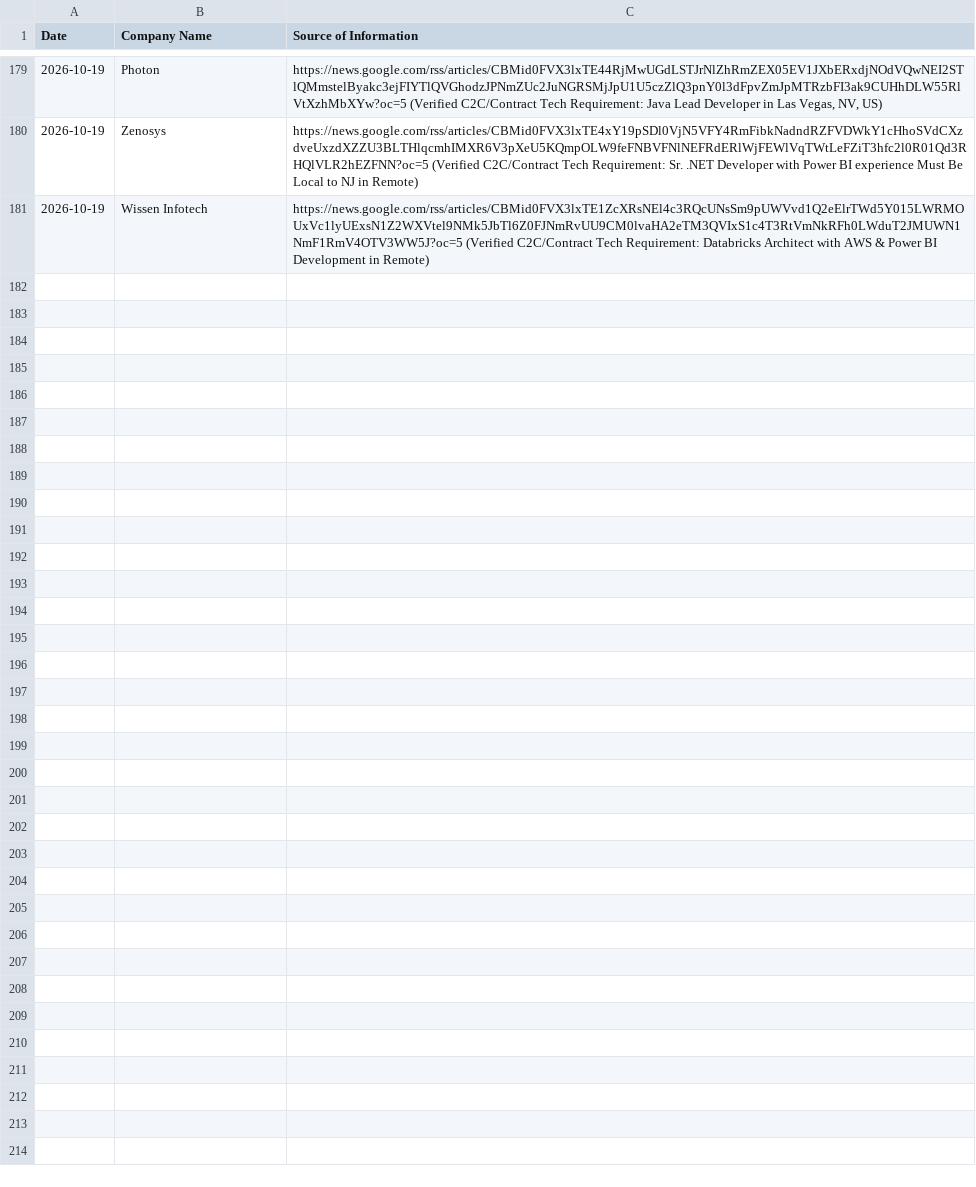
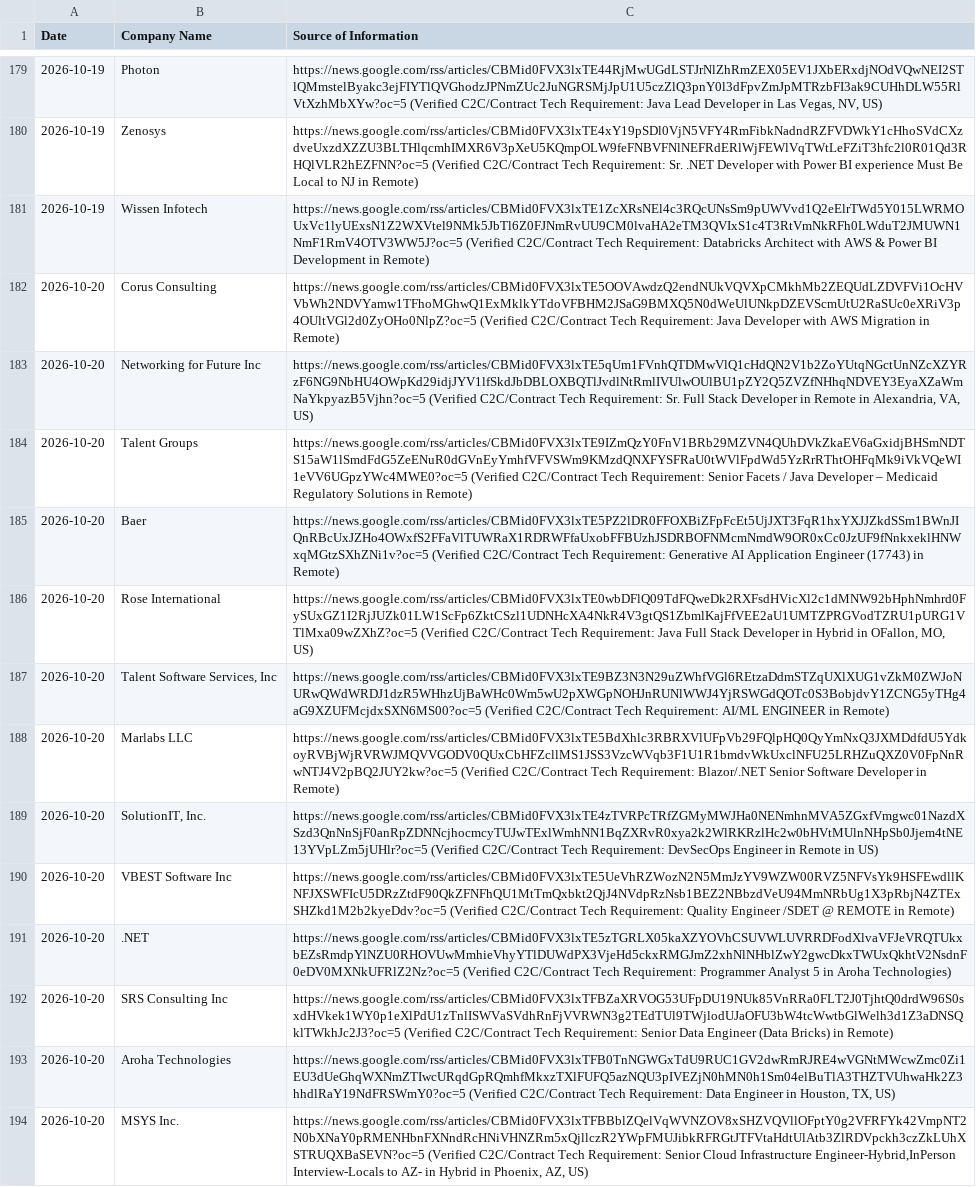
Before and after one commit to divyanshu2074/staff-augmentation-client, a CSV file: companies.csv, drawn as a sheet; only a part is shown, gaps mark what is left out; the diff names each change by its address in the sheet, - before the commit and + after, or states it on an @@ line.

```diff
--- a/companies.csv
+++ b/companies.csv
+row 182: 2026-10-20 | Corus Consulting | https://news.google.com/rss/articles/CBMid0FVX3lxTE5OOVAwdzQ2endNUkVQVXpCMkhMb2ZEQUdLZDVFVi1OcHVVbWh2NDVYamw1TFhoMGhwQ1ExMklkYTdoVFBHM2JSaG9BMXQ5N0dWeUlUNkpDZEVScmUtU2RaSUc0eXRiV3p4OUltVGl2d0ZyOHo0NlpZ?oc=5 (Verified C2C/Contract Tech Requirement: Java Developer with AWS Migration in Remote)
+row 183: 2026-10-20 | Networking for Future Inc | https://news.google.com/rss/articles/CBMid0FVX3lxTE5qUm1FVnhQTDMwVlQ1cHdQN2V1b2ZoYUtqNGctUnNZcXZYRzF6NG9NbHU4OWpKd29idjJYV1lfSkdJbDBLOXBQTlJvdlNtRmlIVUlwOUlBU1pZY2Q5ZVZfNHhqNDVEY3EyaXZaWmNaYkpyazB5Vjhn?oc=5 (Verified C2C/Contract Tech Requirement: Sr. Full Stack Developer in Remote in Alexandria, VA, US)
+row 184: 2026-10-20 | Talent Groups | https://news.google.com/rss/articles/CBMid0FVX3lxTE9IZmQzY0FnV1BRb29MZVN4QUhDVkZkaEV6aGxidjBHSmNDTS15aW1lSmdFdG5ZeENuR0dGVnEyYmhfVFVSWm9KMzdQNXFYSFRaU0tWVlFpdWd5YzRrRThtOHFqMk9iVkVQeWI1eVV6UGpzYWc4MWE0?oc=5 (Verified C2C/Contract Tech Requirement: Senior Facets / Java Developer – Medicaid Regulatory Solutions in Remote)
+row 185: 2026-10-20 | Baer | https://news.google.com/rss/articles/CBMid0FVX3lxTE5PZ2lDR0FFOXBiZFpFcEt5UjJXT3FqR1hxYXJJZkdSSm1BWnJIQnRBcUxJZHo4OWxfS2FFaVlTUWRaX1RDRWFfaUxobFFBUzhJSDRBOFNMcmNmdW9OR0xCc0JzUF9fNnkxeklHNWxqMGtzSXhZNi1v?oc=5 (Verified C2C/Contract Tech Requirement: Generative AI Application Engineer (17743) in Remote)
+row 186: 2026-10-20 | Rose International | https://news.google.com/rss/articles/CBMid0FVX3lxTE0wbDFlQ09TdFQweDk2RXFsdHVicXl2c1dMNW92bHphNmhrd0FySUxGZ1I2RjJUZk01LW1ScFp6ZktCSzl1UDNHcXA4NkR4V3gtQS1ZbmlKajFfVEE2aU1UMTZPRGVodTZRU1pURG1VTlMxa09wZXhZ?oc=5 (Verified C2C/Contract Tech Requirement: Java Full Stack Developer in Hybrid in OFallon, MO, US)
+row 187: 2026-10-20 | Talent Software Services, Inc | https://news.google.com/rss/articles/CBMid0FVX3lxTE9BZ3N3N29uZWhfVGl6REtzaDdmSTZqUXlXUG1vZkM0ZWJoNURwQWdWRDJ1dzR5WHhzUjBaWHc0Wm5wU2pXWGpNOHJnRUNlWWJ4YjRSWGdQOTc0S3BobjdvY1ZCNG5yTHg4aG9XZUFMcjdxSXN6MS00?oc=5 (Verified C2C/Contract Tech Requirement: AI/ML ENGINEER in Remote)
+row 188: 2026-10-20 | Marlabs LLC | https://news.google.com/rss/articles/CBMid0FVX3lxTE5BdXhlc3RBRXVlUFpVb29FQlpHQ0QyYmNxQ3JXMDdfdU5YdkoyRVBjWjRVRWJMQVVGODV0QUxCbHFZcllMS1JSS3VzcWVqb3F1U1R1bmdvWkUxclNFU25LRHZuQXZ0V0FpNnRwNTJ4V2pBQ2JUY2kw?oc=5 (Verified C2C/Contract Tech Requirement: Blazor/.NET Senior Software Developer in Remote)
+row 189: 2026-10-20 | SolutionIT, Inc. | https://news.google.com/rss/articles/CBMid0FVX3lxTE4zTVRPcTRfZGMyMWJHa0NENmhnMVA5ZGxfVmgwc01NazdXSzd3QnNnSjF0anRpZDNNcjhocmcyTUJwTExlWmhNN1BqZXRvR0xya2k2WlRKRzlHc2w0bHVtMUlnNHpSb0Jjem4tNE13YVpLZm5jUHlr?oc=5 (Verified C2C/Contract Tech Requirement: DevSecOps Engineer in Remote in US)
+row 190: 2026-10-20 | VBEST Software Inc | https://news.google.com/rss/articles/CBMid0FVX3lxTE5UeVhRZWozN2N5MmJzYV9WZW00RVZ5NFVsYk9HSFEwdllKNFJXSWFIcU5DRzZtdF90QkZFNFhQU1MtTmQxbkt2QjJ4NVdpRzNsb1BEZ2NBbzdVeU94MmNRbUg1X3pRbjN4ZTExSHZkd1M2b2kyeDdv?oc=5 (Verified C2C/Contract Tech Requirement: Quality Engineer /SDET @ REMOTE in Remote)
+row 191: 2026-10-20 | .NET | https://news.google.com/rss/articles/CBMid0FVX3lxTE5zTGRLX05kaXZYOVhCSUVWLUVRRDFodXlvaVFJeVRQTUkxbEZsRmdpYlNZU0RHOVUwMmhieVhyYTlDUWdPX3VjeHd5ckxRMGJmZ2xhNlNHblZwY2gwcDkxTWUxQkhtV2NsdnF0eDV0MXNkUFRlZ2Nz?oc=5 (Verified C2C/Contract Tech Requirement: Programmer Analyst 5 in Aroha Technologies)
+row 192: 2026-10-20 | SRS Consulting Inc | https://news.google.com/rss/articles/CBMid0FVX3lxTFBZaXRVOG53UFpDU19NUk85VnRRa0FLT2J0TjhtQ0drdW96S0sxdHVkek1WY0p1eXlPdU1zTnlISWVaSVdhRnFjVVRWN3g2TEdTUl9TWjlodUJaOFU3bW4tcWwtbGlWelh3d1Z3aDNSQklTWkhJc2J3?oc=5 (Verified C2C/Contract Tech Requirement: Senior Data Engineer (Data Bricks) in Remote)
+row 193: 2026-10-20 | Aroha Technologies | https://news.google.com/rss/articles/CBMid0FVX3lxTFB0TnNGWGxTdU9RUC1GV2dwRmRJRE4wVGNtMWcwZmc0Zi1EU3dUeGhqWXNmZTIwcURqdGpRQmhfMkxzTXlFUFQ5azNQU3pIVEZjN0hMN0h1Sm04elBuTlA3THZTVUhwaHk2Z3hhdlRaY19NdFRSWmY0?oc=5 (Verified C2C/Contract Tech Requirement: Data Engineer in Houston, TX, US)
+row 194: 2026-10-20 | MSYS Inc. | https://news.google.com/rss/articles/CBMid0FVX3lxTFBBblZQelVqWVNZOV8xSHZVQVllOFptY0g2VFRFYk42VmpNT2N0bXNaY0pRMENHbnFXNndRcHNiVHNZRm5xQjllczR2YWpFMUJibkRFRGtJTFVtaHdtUlAtb3ZlRDVpckh3czZkLUhXSTRUQXBaSEVN?oc=5 (Verified C2C/Contract Tech Requirement: Senior Cloud Infrastructure Engineer-Hybrid,InPerson Interview-Locals to AZ- in Hybrid in Phoenix, AZ, US)
```
